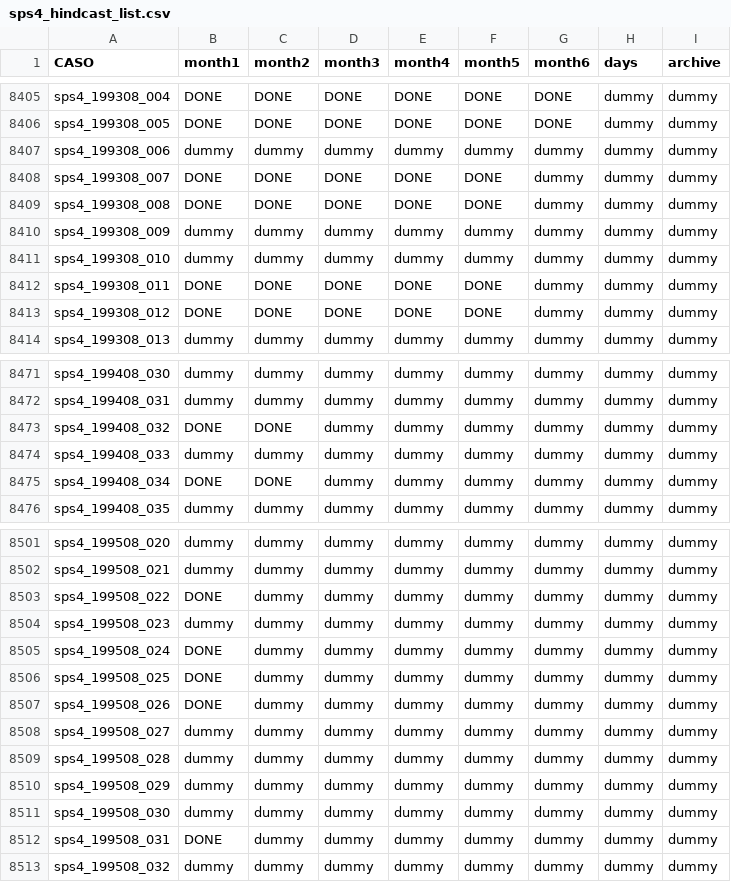
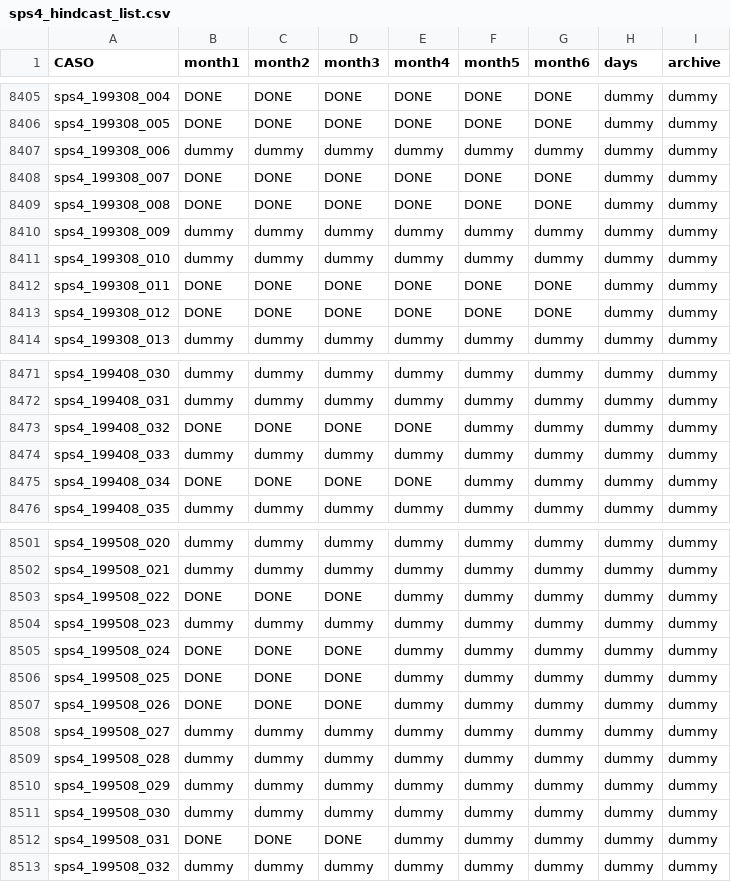
Before and after one commit to antosanna/CMCC-CPS1, a CSV file: checklists/sps4_hindcast_list.csv, drawn as a sheet; only a part is shown, gaps mark what is left out; the diff covers the shown part only.

```diff
--- a/checklists/sps4_hindcast_list.csv
+++ b/checklists/sps4_hindcast_list.csv
@@ -8407,8 +8407,8 @@ sps4_199308_005,DONE,DONE,DONE,DONE,DONE,DONE,dummy,dummy
 sps4_199308_006,dummy,dummy,dummy,dummy,dummy,dummy,dummy,dummy
-sps4_199308_007,DONE,DONE,DONE,DONE,DONE,dummy,dummy,dummy
-sps4_199308_008,DONE,DONE,DONE,DONE,DONE,dummy,dummy,dummy
+sps4_199308_007,DONE,DONE,DONE,DONE,DONE,DONE,dummy,dummy
+sps4_199308_008,DONE,DONE,DONE,DONE,DONE,DONE,dummy,dummy
 sps4_199308_009,dummy,dummy,dummy,dummy,dummy,dummy,dummy,dummy
 sps4_199308_010,dummy,dummy,dummy,dummy,dummy,dummy,dummy,dummy
-sps4_199308_011,DONE,DONE,DONE,DONE,DONE,dummy,dummy,dummy
-sps4_199308_012,DONE,DONE,DONE,DONE,DONE,dummy,dummy,dummy
+sps4_199308_011,DONE,DONE,DONE,DONE,DONE,DONE,dummy,dummy
+sps4_199308_012,DONE,DONE,DONE,DONE,DONE,DONE,dummy,dummy
 sps4_199308_013,dummy,dummy,dummy,dummy,dummy,dummy,dummy,dummy
@@ -8472,5 +8472,5 @@ sps4_199408_030,dummy,dummy,dummy,dummy,dummy,dummy,dummy,dummy
 sps4_199408_031,dummy,dummy,dummy,dummy,dummy,dummy,dummy,dummy
-sps4_199408_032,DONE,DONE,dummy,dummy,dummy,dummy,dummy,dummy
+sps4_199408_032,DONE,DONE,DONE,DONE,dummy,dummy,dummy,dummy
 sps4_199408_033,dummy,dummy,dummy,dummy,dummy,dummy,dummy,dummy
-sps4_199408_034,DONE,DONE,dummy,dummy,dummy,dummy,dummy,dummy
+sps4_199408_034,DONE,DONE,DONE,DONE,dummy,dummy,dummy,dummy
 sps4_199408_035,dummy,dummy,dummy,dummy,dummy,dummy,dummy,dummy
@@ -8502,7 +8502,7 @@ sps4_199508_020,dummy,dummy,dummy,dummy,dummy,dummy,dummy,dummy
 sps4_199508_021,dummy,dummy,dummy,dummy,dummy,dummy,dummy,dummy
-sps4_199508_022,DONE,dummy,dummy,dummy,dummy,dummy,dummy,dummy
+sps4_199508_022,DONE,DONE,DONE,dummy,dummy,dummy,dummy,dummy
 sps4_199508_023,dummy,dummy,dummy,dummy,dummy,dummy,dummy,dummy
-sps4_199508_024,DONE,dummy,dummy,dummy,dummy,dummy,dummy,dummy
-sps4_199508_025,DONE,dummy,dummy,dummy,dummy,dummy,dummy,dummy
-sps4_199508_026,DONE,dummy,dummy,dummy,dummy,dummy,dummy,dummy
+sps4_199508_024,DONE,DONE,DONE,dummy,dummy,dummy,dummy,dummy
+sps4_199508_025,DONE,DONE,DONE,dummy,dummy,dummy,dummy,dummy
+sps4_199508_026,DONE,DONE,DONE,dummy,dummy,dummy,dummy,dummy
 sps4_199508_027,dummy,dummy,dummy,dummy,dummy,dummy,dummy,dummy
@@ -8511,3 +8511,3 @@ sps4_199508_029,dummy,dummy,dummy,dummy,dummy,dummy,dummy,dummy
 sps4_199508_030,dummy,dummy,dummy,dummy,dummy,dummy,dummy,dummy
-sps4_199508_031,DONE,dummy,dummy,dummy,dummy,dummy,dummy,dummy
+sps4_199508_031,DONE,DONE,DONE,dummy,dummy,dummy,dummy,dummy
 sps4_199508_032,dummy,dummy,dummy,dummy,dummy,dummy,dummy,dummy
```
Also changed, not shown: 9 edited cells elsewhere in this file, checklists/sps4_hindcast_IC_CAM_list.zeus.csv, 15 other files.
